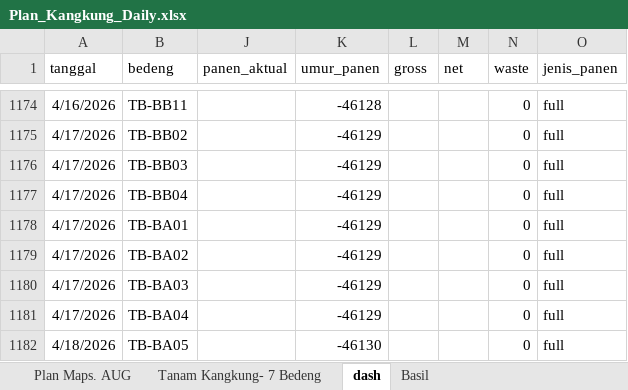
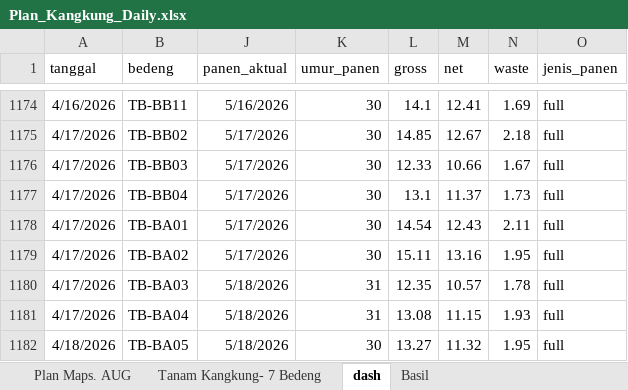
Before and after one commit to good2eddie/LF-dash, an Excel workbook: Plan_Kangkung_Daily.xlsx, sheet dash, drawn as a sheet; only a part is shown, gaps mark what is left out; values as stored, in another font and other column widths than the file's, no borders; conditional formats not drawn; the diff covers the shown part only; the diff names each change by its address in the sheet, - before the commit and + after, or states it on an @@ line.

```diff
--- a/Plan_Kangkung_Daily.xlsx (sheet dash)
+++ b/Plan_Kangkung_Daily.xlsx (sheet dash)
-J1174 (panen_aktual): (empty)
+J1174 (panen_aktual): 5/16/2026
-K1174 (umur_panen): -46128
+K1174 (umur_panen): 30
-L1174 (gross): (empty)
+L1174 (gross): 14.1
-M1174 (net): (empty)
+M1174 (net): 12.41
-N1174 (waste): 0
+N1174 (waste): 1.69
-J1175:J1179 (panen_aktual): (empty)
+J1175:J1179 (panen_aktual): 5/17/2026
-K1175:K1179 (umur_panen): -46129
+K1175:K1179 (umur_panen): 30
-L1175 (gross): (empty)
+L1175 (gross): 14.85
-M1175 (net): (empty)
+M1175 (net): 12.67
-N1175 (waste): 0
+N1175 (waste): 2.18
-L1176 (gross): (empty)
+L1176 (gross): 12.33
-M1176 (net): (empty)
+M1176 (net): 10.66
-N1176 (waste): 0
+N1176 (waste): 1.67
-L1177 (gross): (empty)
+L1177 (gross): 13.1
-M1177 (net): (empty)
+M1177 (net): 11.37
-N1177 (waste): 0
+N1177 (waste): 1.73
-L1178 (gross): (empty)
+L1178 (gross): 14.54
-M1178 (net): (empty)
+M1178 (net): 12.43
-N1178 (waste): 0
+N1178 (waste): 2.11
-L1179 (gross): (empty)
+L1179 (gross): 15.11
-M1179 (net): (empty)
+M1179 (net): 13.16
-N1179 (waste): 0
+N1179 (waste): 1.95
-J1180:J1182 (panen_aktual): (empty)
+J1180:J1182 (panen_aktual): 5/18/2026
-K1180:K1181 (umur_panen): -46129
+K1180:K1181 (umur_panen): 31
-L1180 (gross): (empty)
+L1180 (gross): 12.35
-M1180 (net): (empty)
+M1180 (net): 10.57
-N1180 (waste): 0
+N1180 (waste): 1.78
-L1181 (gross): (empty)
+L1181 (gross): 13.08
-M1181 (net): (empty)
+M1181 (net): 11.15
-N1181 (waste): 0
+N1181 (waste): 1.93
-K1182 (umur_panen): -46130
+K1182 (umur_panen): 30
-L1182 (gross): (empty)
+L1182 (gross): 13.27
-M1182 (net): (empty)
+M1182 (net): 11.32
-N1182 (waste): 0
+N1182 (waste): 1.95
```
Also changed, not shown: 487 edited cells elsewhere in this sheet.
